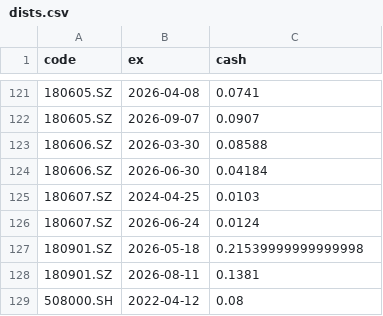
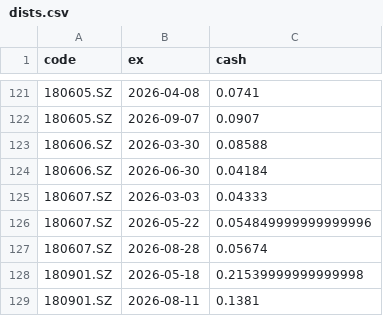
Before and after one commit to xianhuixu/reits-dashboard, a CSV file: spread_cache/dists.csv, drawn as a sheet; only a part is shown, gaps mark what is left out; the shorter side is filled out with more unchanged rows.

```diff
--- a/spread_cache/dists.csv
+++ b/spread_cache/dists.csv
@@ -124,4 +124,5 @@ code,ex,cash
 180606.SZ,2026-06-30,0.04184
-180607.SZ,2024-04-25,0.0103
-180607.SZ,2026-06-24,0.0124
+180607.SZ,2026-03-03,0.04333
+180607.SZ,2026-05-22,0.054849999999999996
+180607.SZ,2026-08-28,0.05674
 180901.SZ,2026-05-18,0.21539999999999998
```
Also changed, not shown: 11 other files.
